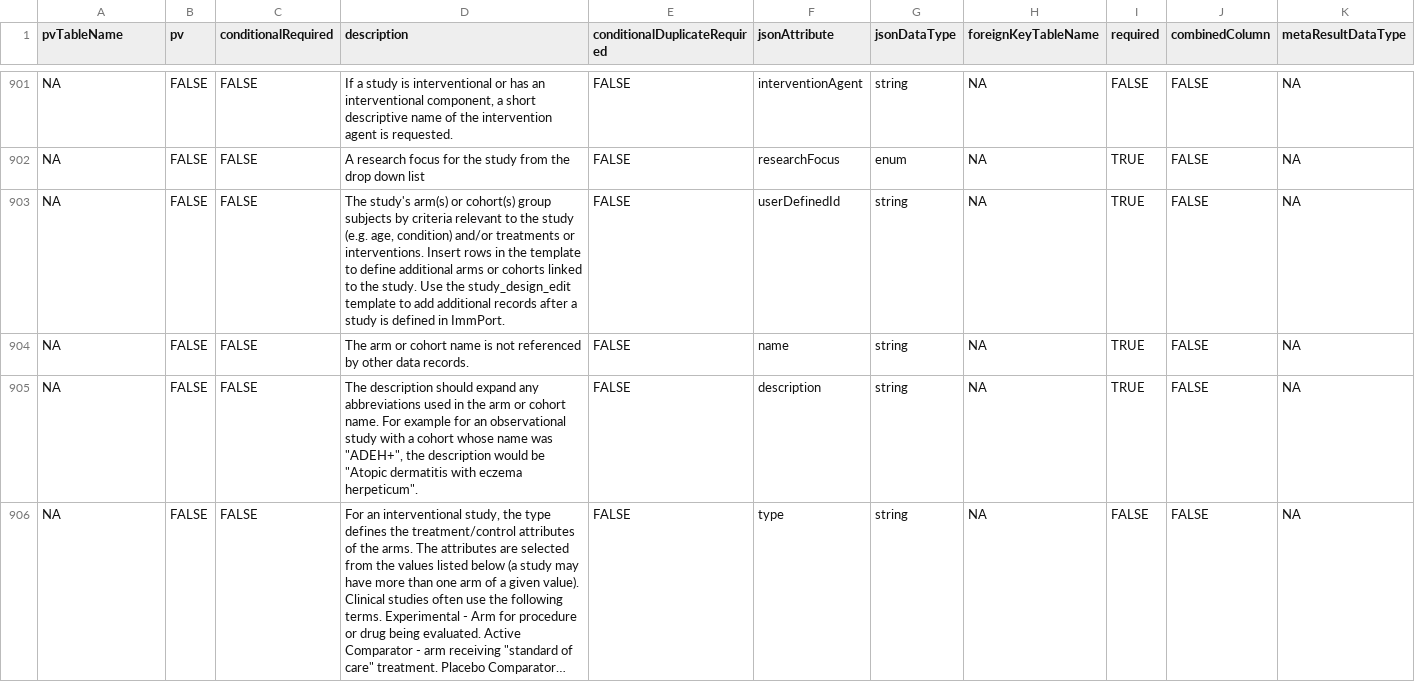
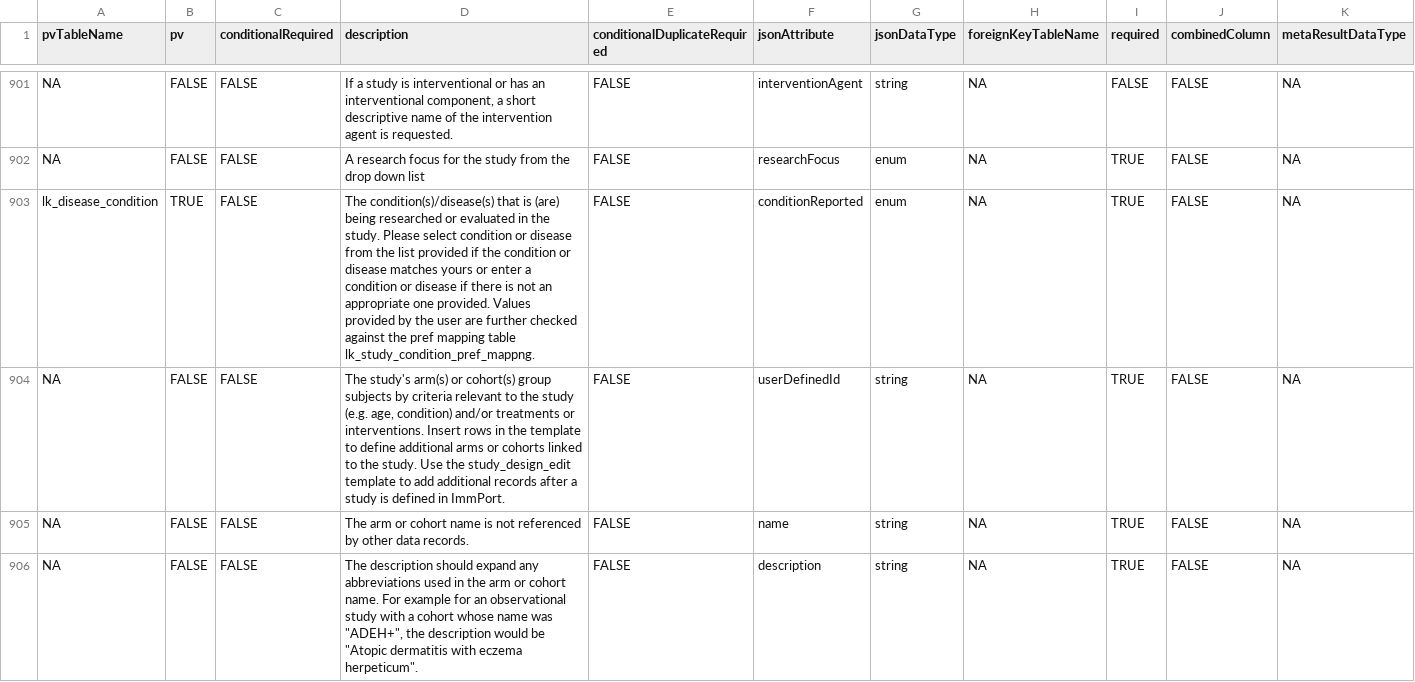
Before and after one commit to RGLab/ImmPortPrepR, a CSV file: data-raw/templates.csv, drawn as a sheet; only a part is shown, gaps mark what is left out; the shorter side is filled out with more unchanged rows; long unchanged cells end in …; rows hold the shown columns only; the diff names each change by its address in the sheet, - before the commit and + after, or states it on an @@ line.

Commit message:
Update vignettes for new templates

```diff
--- a/data-raw/templates.csv
+++ b/data-raw/templates.csv
+row 903: lk_disease_condition | TRUE | FALSE | The condition(s)/disease(s) that is (are) being researched or evaluated in the study. Please select condition or disease from the list provided if the condition or disease matches yours or enter a condition or disease if there is not an appropriate one provided. Values provided by the user are further checked against the pref mapping table lk_study_condition_pref_mappng. | FALSE | conditionReported | enum | NA | TRUE | FALSE | NA
```
Also changed, not shown: 5 other files.
